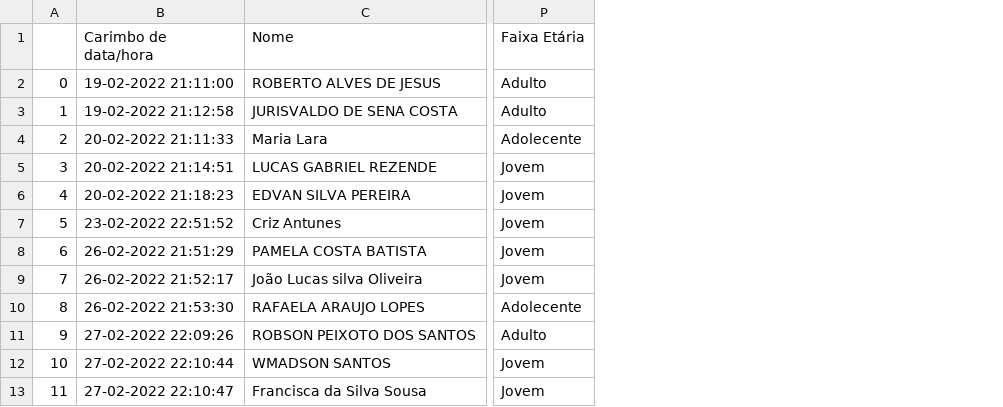
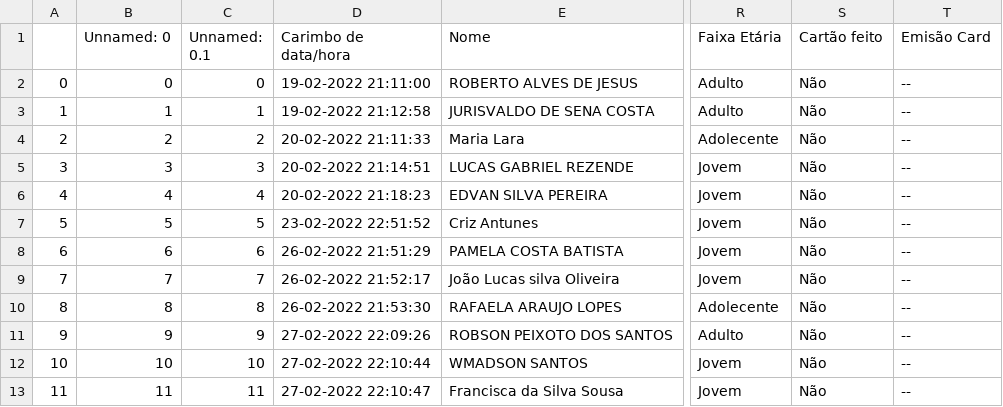
Before and after one commit to anderTron1/dashboard_formulario_novos_convertidos, a CSV file: assets/database.csv, drawn as a sheet; only a part is shown, gaps mark what is left out; the diff names each change by its address in the sheet, - before the commit and + after, or states it on an @@ line.

```diff
--- a/assets/database.csv
+++ b/assets/database.csv
+column B (Unnamed: 0), rows 2-13: 0 | 1 | 2 | 3 | 4 | 5 | 6 | 7 | 8 | 9 | 10 | 11
+column C (Unnamed: 0.1), rows 2-13: 0 | 1 | 2 | 3 | 4 | 5 | 6 | 7 | 8 | 9 | 10 | 11
+column S (Cartão feito), rows 2-13: all Não
+column T (Emisão Card), rows 2-13: all --
```
Also changed, not shown: 1 other file.
